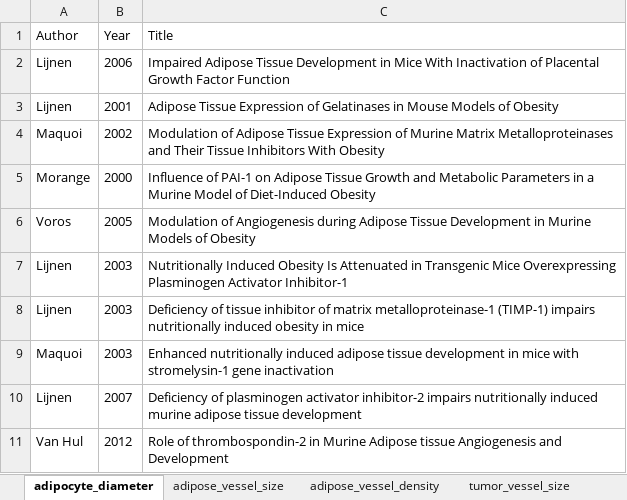
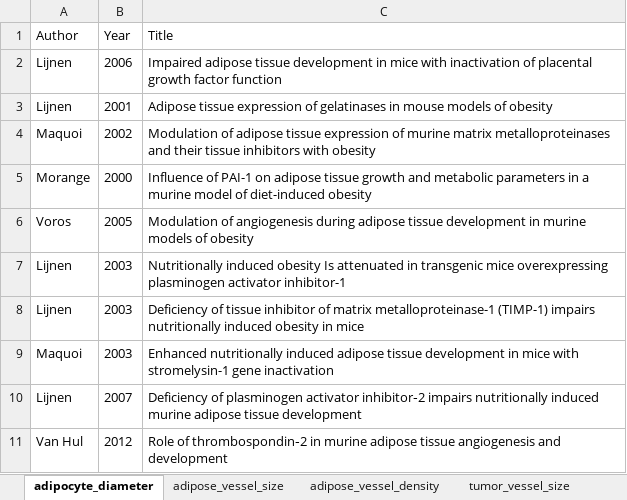
Before and after one commit to YunjeongLee/meta-analysis-for-VEGF-signaling, an Excel workbook: data/papers/paper_list_MetaAnalysis.xlsx, sheet adipocyte_diameter, drawn as a sheet; values as stored, in another font and other column widths than the file's, no borders; the diff names each change by its address in the sheet, - before the commit and + after, or states it on an @@ line.

Commit message:
use lower case except for the first character in papers' titles

```diff
--- a/data/papers/paper_list_MetaAnalysis.xlsx (sheet adipocyte_diameter)
+++ b/data/papers/paper_list_MetaAnalysis.xlsx (sheet adipocyte_diameter)
-C2 (Title): Impaired Adipose Tissue Development in Mice With Inactivation of Placental Growth Factor Function
+C2 (Title): Impaired adipose tissue development in mice with inactivation of placental growth factor function
-C3 (Title): Adipose Tissue Expression of Gelatinases in Mouse Models of Obesity
+C3 (Title): Adipose tissue expression of gelatinases in mouse models of obesity
-C4 (Title): Modulation of Adipose Tissue Expression of Murine Matrix Metalloproteinases and Their Tissue Inhibitors With Obesity
+C4 (Title): Modulation of adipose tissue expression of murine matrix metalloproteinases and their tissue inhibitors with obesity
-C5 (Title): …PAI-1 on Adipose Tissue Growth and Metabolic Parameters in a Murine Model of Diet-Induced Obesity
+C5 (Title): …PAI-1 on adipose tissue growth and metabolic parameters in a murine model of diet-induced obesity
-C6 (Title): Modulation of Angiogenesis during Adipose Tissue Development in Murine Models of Obesity
+C6 (Title): Modulation of angiogenesis during adipose tissue development in murine models of obesity
-C7 (Title): Nutritionally Induced Obesity Is Attenuated in Transgenic Mice Overexpressing Plasminogen Activator Inhibitor-1
+C7 (Title): Nutritionally induced obesity Is attenuated in transgenic mice overexpressing plasminogen activator inhibitor-1
-C10 (Title): …plasminogen activator inhibitor-2 impairs nutritionally…
+C10 (Title): …plasminogen activator inhibitor‐2 impairs nutritionally…
-C11 (Title): Role of thrombospondin-2 in Murine Adipose tissue Angiogenesis and Development
+C11 (Title): Role of thrombospondin‐2 in murine adipose tissue angiogenesis and development
```
Also changed, not shown: sheet CBM_mice, sheet adipose_vessel_size, sheet adipose_vessel_density, sheet tumor_vessel_size, sheet tumor_vessel_density, sheet CBM_rats.
